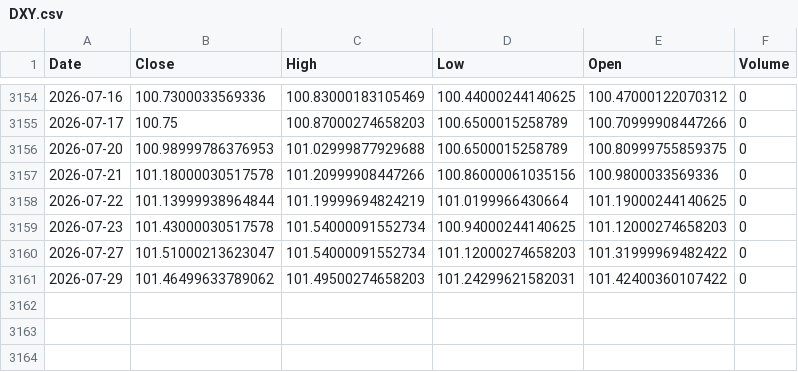
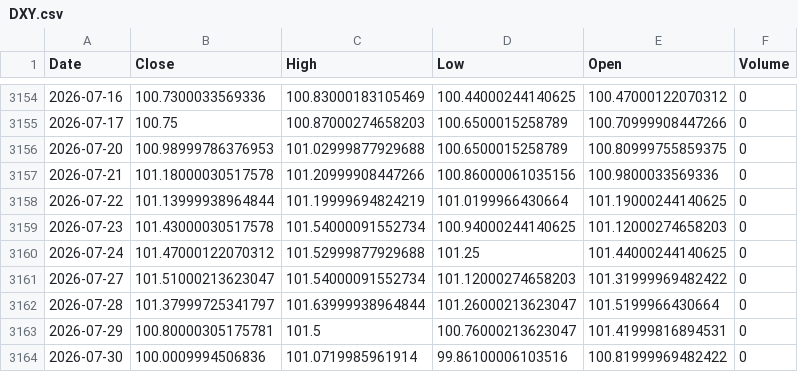
Before and after one commit to kittycapital/btc-asset-correlation, a CSV file: data/DXY.csv, drawn as a sheet; only a part is shown, gaps mark what is left out.

```diff
--- a/data/DXY.csv
+++ b/data/DXY.csv
@@ -3159,3 +3159,6 @@ Date,Close,High,Low,Open,Volume
 2026-07-23,101.43000030517578,101.54000091552734,100.94000244140625,101.12000274658203,0
+2026-07-24,101.47000122070312,101.52999877929688,101.25,101.44000244140625,0
 2026-07-27,101.51000213623047,101.54000091552734,101.12000274658203,101.31999969482422,0
-2026-07-29,101.46499633789062,101.49500274658203,101.24299621582031,101.42400360107422,0
+2026-07-28,101.37999725341797,101.63999938964844,101.26000213623047,101.5199966430664,0
+2026-07-29,100.80000305175781,101.5,100.76000213623047,101.41999816894531,0
+2026-07-30,100.0009994506836,101.0719985961914,99.86100006103516,100.81999969482422,0
```
Also changed, not shown: data/BTC.csv, data/GLD.csv, 4 other files.
